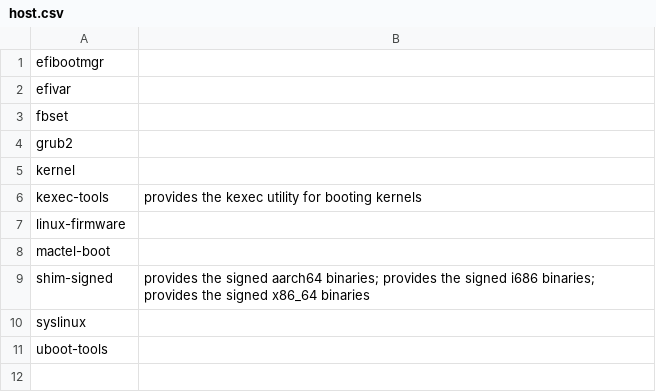
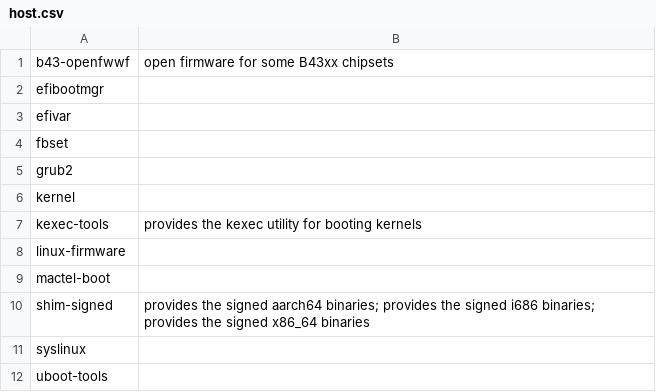
Before and after one commit to fedora-modularity/hp, a CSV file: host.csv, drawn as a sheet; the diff names each change by its address in the sheet, - before the commit and + after, or states it on an @@ line.

Commit message:
Adding b43-openfwwf to host
Signed-off-by: Petr Šabata <contyk@redhat.com>

```diff
--- a/host.csv
+++ b/host.csv
+row 1: b43-openfwwf | open firmware for some B43xx chipsets
```
Also changed, not shown: 15 other files.
